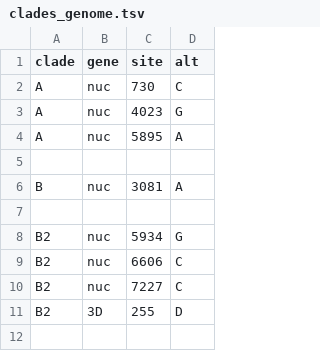
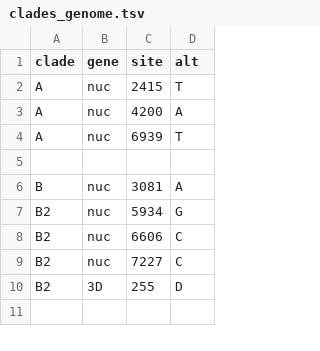
Before and after one commit to hodcroftlab/coxsackievirus_a16, a TSV file: whole_genome/config/clades_genome.tsv, drawn as a sheet; only a part is shown; the diff covers the shown part only.

```diff
--- a/whole_genome/config/clades_genome.tsv
+++ b/whole_genome/config/clades_genome.tsv
@@ -1,8 +1,7 @@
 clade	gene	site	alt
-A	nuc	730	C
-A	nuc	4023	G
-A	nuc	5895	A
+A	nuc	2415	T
+A	nuc	4200	A
+A	nuc	6939	T
 
 B	nuc	3081	A
-
 B2	nuc	5934	G
```
Also changed, not shown: 11 added rows, 4 removed rows and 2 edited cells elsewhere in this file, vp1/config/clades_genome.tsv, 11 other files.
